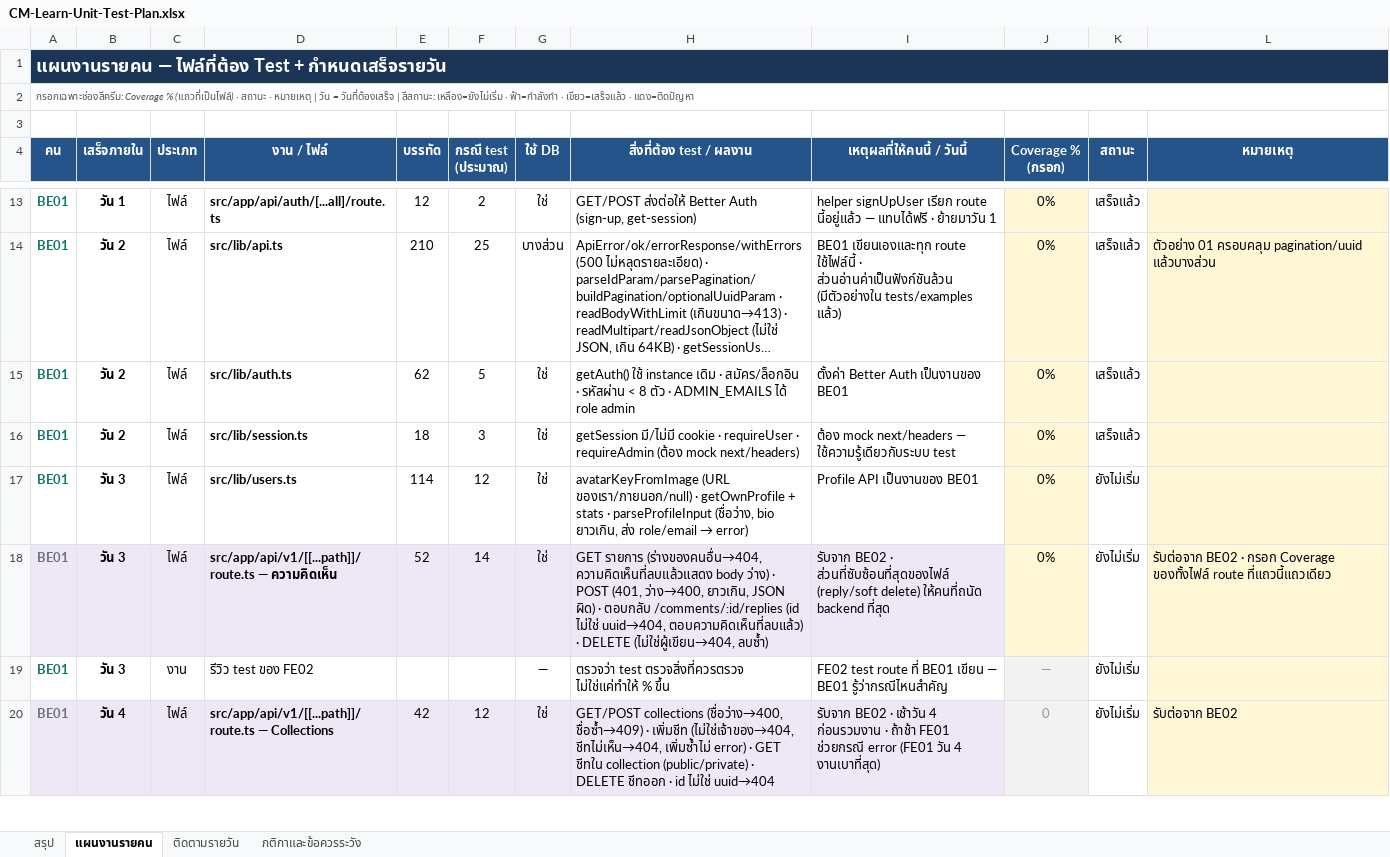
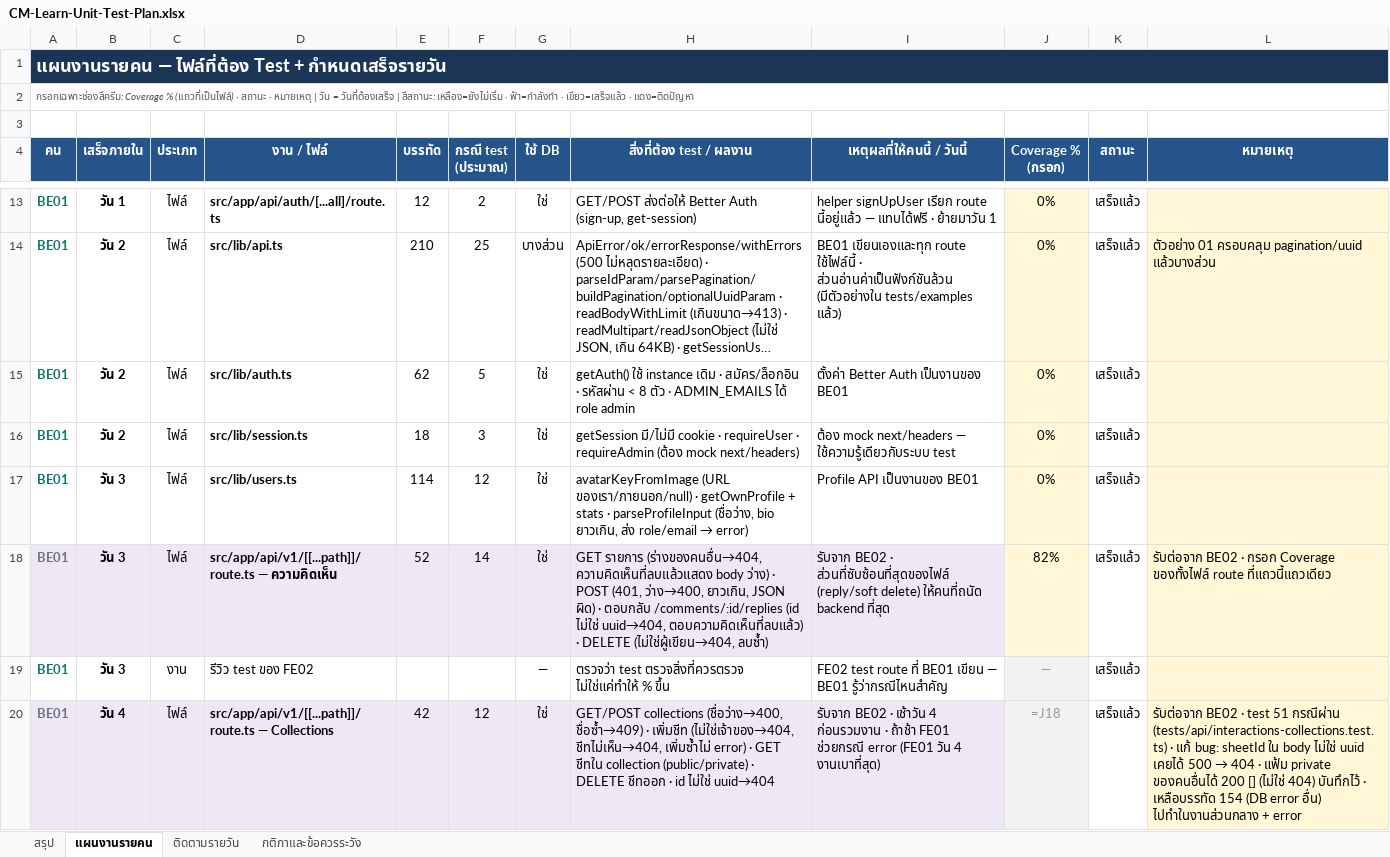
Before and after one commit to CPNext-hub/CM-Learn, an Excel workbook: output/xlsx/CM-Learn-Unit-Test-Plan.xlsx, sheet แผนงานรายคน, drawn as a sheet; only a part is shown, gaps mark what is left out; long unchanged cells end in …; values as stored, in another font and other column widths than the file's, no borders; formulas without a stored value are shown as written; conditional formats not drawn; the diff covers the shown part only; the diff names each change by its address in the sheet, - before the commit and + after, or states it on an @@ line.

```diff
--- a/output/xlsx/CM-Learn-Unit-Test-Plan.xlsx (sheet แผนงานรายคน)
+++ b/output/xlsx/CM-Learn-Unit-Test-Plan.xlsx (sheet แผนงานรายคน)
-K17:K20 (สถานะ): ยังไม่เริ่ม
+K17:K20 (สถานะ): เสร็จแล้ว
-J18 (Coverage % (กรอก)): 0%
+J18 (Coverage % (กรอก)): 82%
-J20 (Coverage % (กรอก)): 0
+J20 (Coverage % (กรอก)): =J18
@@ L20 (หมายเหตุ): รับต่อจาก BE02 → รับต่อจาก BE02 · test 51 กรณีผ่าน (tests/api/interactions-collections.test.ts) · แก้ bug: sheetId ใน body ไม่ใช่ uuid เคยได้ 500 → 404 · แฟ้ม private ของคนอื่นได้ 200 [] (ไม่ใช่ 404) บันทึกไว้ · เหลือบรรทัด 154 (DB error อื่น) ไปทำในงานส่วนกลาง + error @@
```
Also changed, not shown: 12 edited cells elsewhere in this sheet, sheet สรุป, sheet ติดตามรายวัน, 1 other file.
